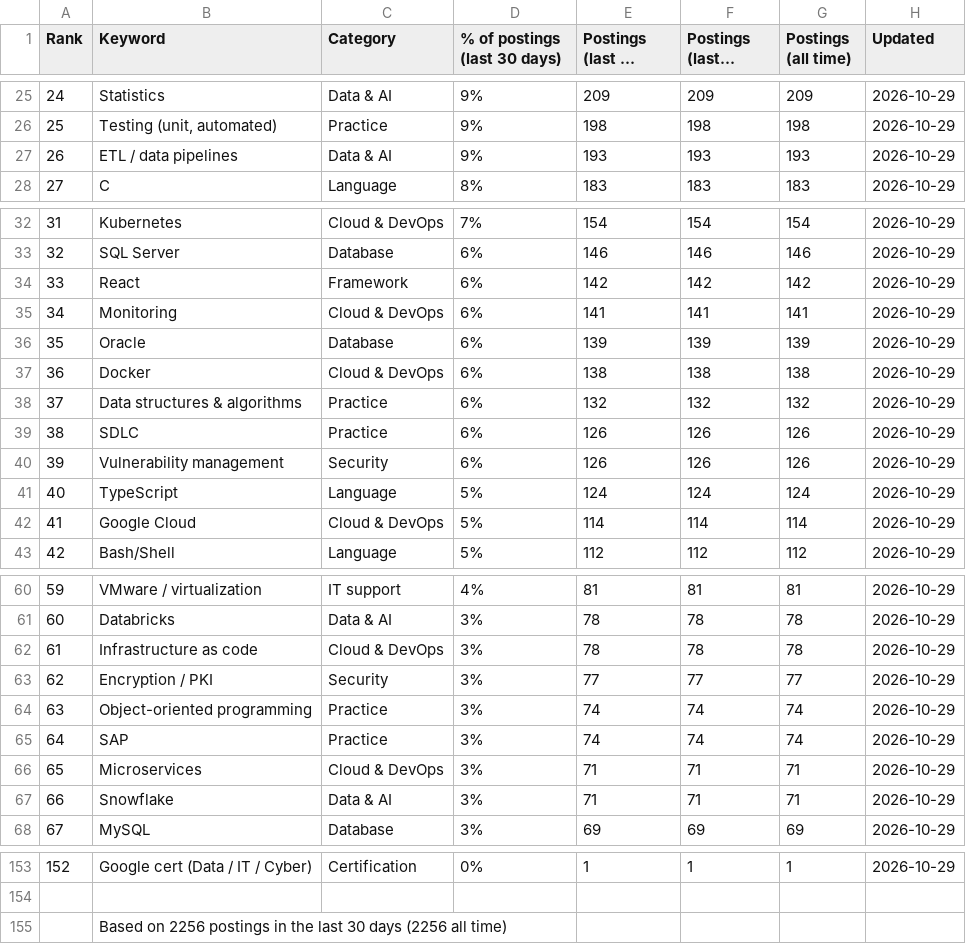
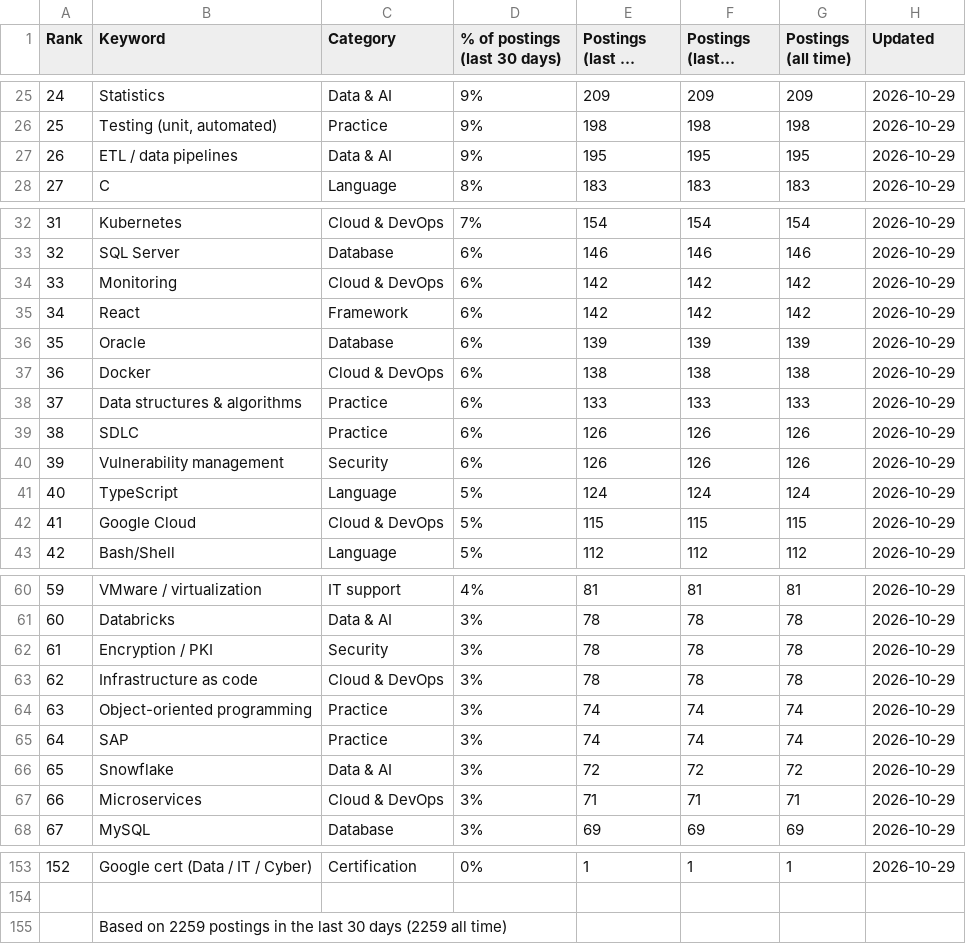
Before and after one commit to sagarh12/canada-jobs-feed, a CSV file: feed/keywords.csv, drawn as a sheet; only a part is shown, gaps mark what is left out; long unchanged cells end in …; the diff covers the shown part only; the diff names each change by its address in the sheet, - before the commit and + after, or states it on an @@ line.

```diff
--- a/feed/keywords.csv
+++ b/feed/keywords.csv
-E27 (Postings (last 30 days)): 193
+E27 (Postings (last 30 days)): 195
-F27 (Postings (last 7 days)): 193
+F27 (Postings (last 7 days)): 195
-G27 (Postings (all time)): 193
+G27 (Postings (all time)): 195
-B34 (Keyword): React
+B34 (Keyword): Monitoring
-C34 (Category): Framework
+C34 (Category): Cloud & DevOps
-B35 (Keyword): Monitoring
+B35 (Keyword): React
-C35 (Category): Cloud & DevOps
+C35 (Category): Framework
-E35 (Postings (last 30 days)): 141
+E35 (Postings (last 30 days)): 142
-F35 (Postings (last 7 days)): 141
+F35 (Postings (last 7 days)): 142
-G35 (Postings (all time)): 141
+G35 (Postings (all time)): 142
-E38 (Postings (last 30 days)): 132
+E38 (Postings (last 30 days)): 133
-F38 (Postings (last 7 days)): 132
+F38 (Postings (last 7 days)): 133
-G38 (Postings (all time)): 132
+G38 (Postings (all time)): 133
-E42 (Postings (last 30 days)): 114
+E42 (Postings (last 30 days)): 115
-F42 (Postings (last 7 days)): 114
+F42 (Postings (last 7 days)): 115
-G42 (Postings (all time)): 114
+G42 (Postings (all time)): 115
-B62 (Keyword): Infrastructure as code
+B62 (Keyword): Encryption / PKI
-C62 (Category): Cloud & DevOps
+C62 (Category): Security
-B63 (Keyword): Encryption / PKI
+B63 (Keyword): Infrastructure as code
-C63 (Category): Security
+C63 (Category): Cloud & DevOps
-E63 (Postings (last 30 days)): 77
+E63 (Postings (last 30 days)): 78
-F63 (Postings (last 7 days)): 77
+F63 (Postings (last 7 days)): 78
-G63 (Postings (all time)): 77
+G63 (Postings (all time)): 78
-B66 (Keyword): Microservices
+B66 (Keyword): Snowflake
-C66 (Category): Cloud & DevOps
+C66 (Category): Data & AI
-E66 (Postings (last 30 days)): 71
+E66 (Postings (last 30 days)): 72
-F66 (Postings (last 7 days)): 71
+F66 (Postings (last 7 days)): 72
-G66 (Postings (all time)): 71
+G66 (Postings (all time)): 72
-B67 (Keyword): Snowflake
+B67 (Keyword): Microservices
-C67 (Category): Data & AI
+C67 (Category): Cloud & DevOps
-B155 (Keyword): Based on 2256 postings in the last 30 days (2256 all time)
+B155 (Keyword): Based on 2259 postings in the last 30 days (2259 all time)
```
Also changed, not shown: 64 edited cells elsewhere in this file, 3 other files.
